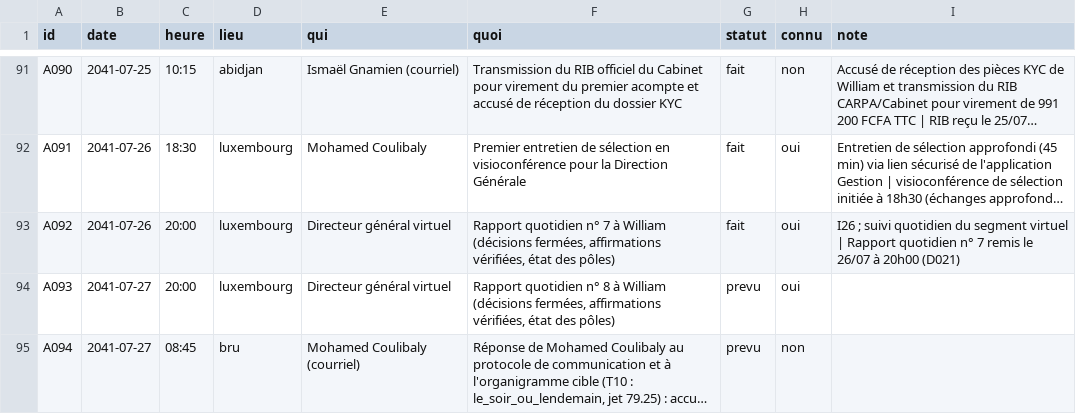
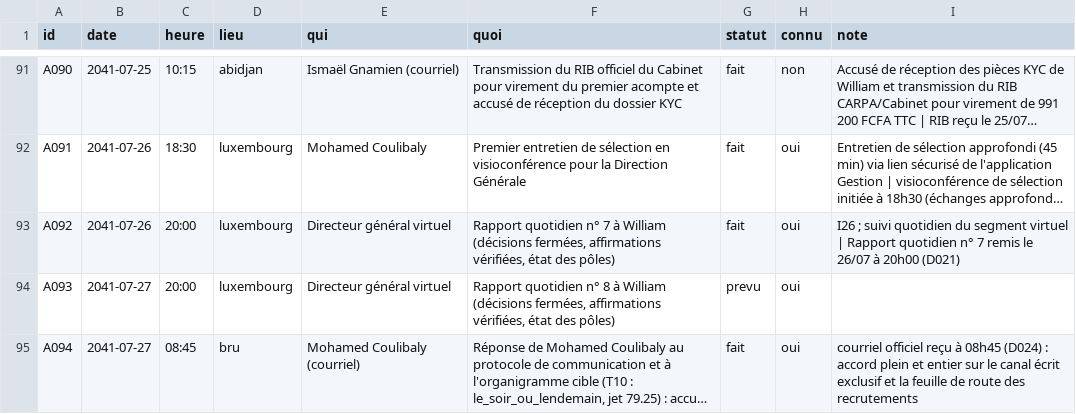
Before and after one commit to ossimiossimiwilliam10-cyber/simulation-william, a CSV file: etat/agenda.csv, drawn as a sheet; only a part is shown, gaps mark what is left out; long unchanged cells end in …; the diff names each change by its address in the sheet, - before the commit and + after, or states it on an @@ line.

```diff
--- a/etat/agenda.csv
+++ b/etat/agenda.csv
-G95 (statut): prevu
+G95 (statut): fait
-H95 (connu): non
+H95 (connu): oui
-I95 (note): (empty)
+I95 (note): courriel officiel reçu à 08h45 (D024) : accord plein et entier sur le canal écrit exclusif et la feuille de route des recrutements
```
Also changed, not shown: donnees/ambiances.csv, etat/corps.csv, 20 other files.
